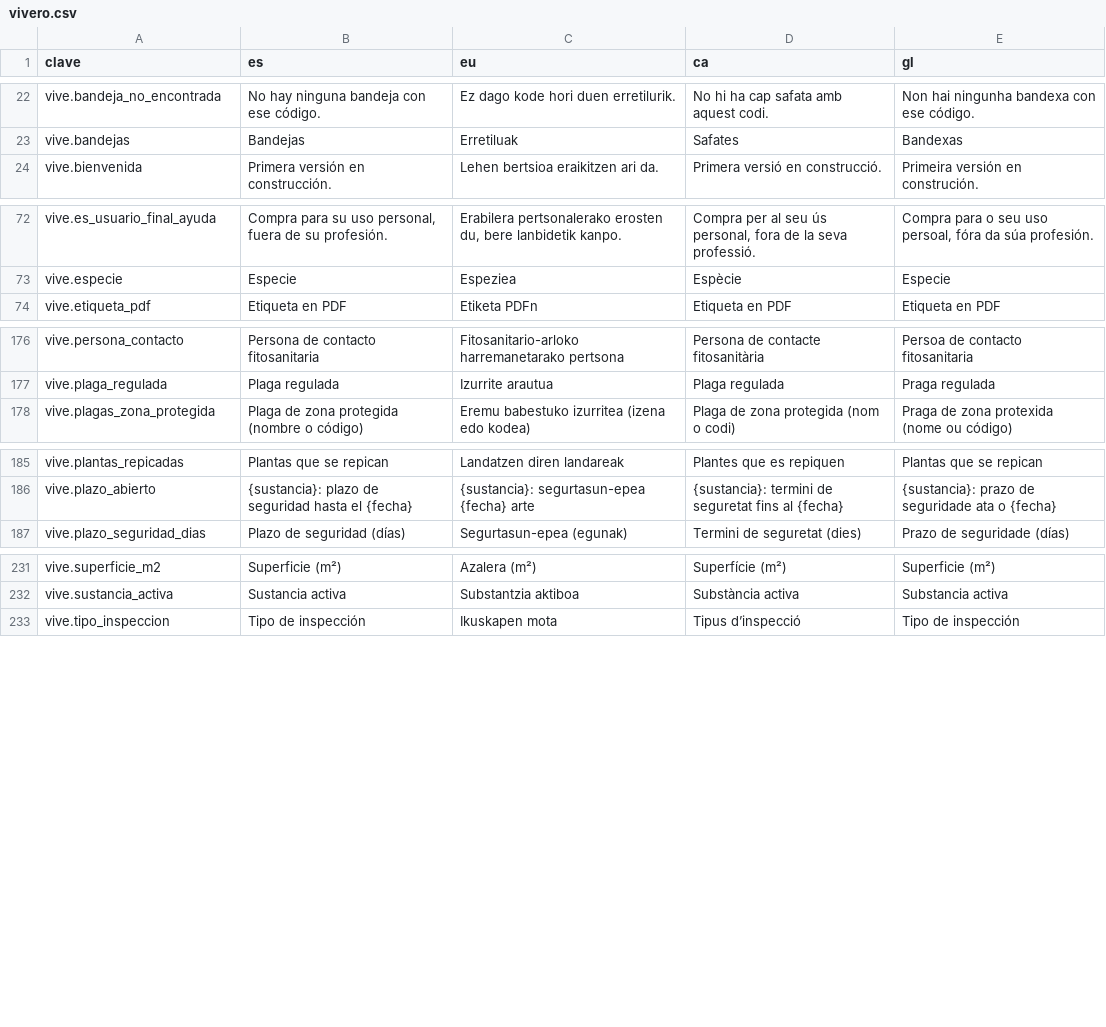
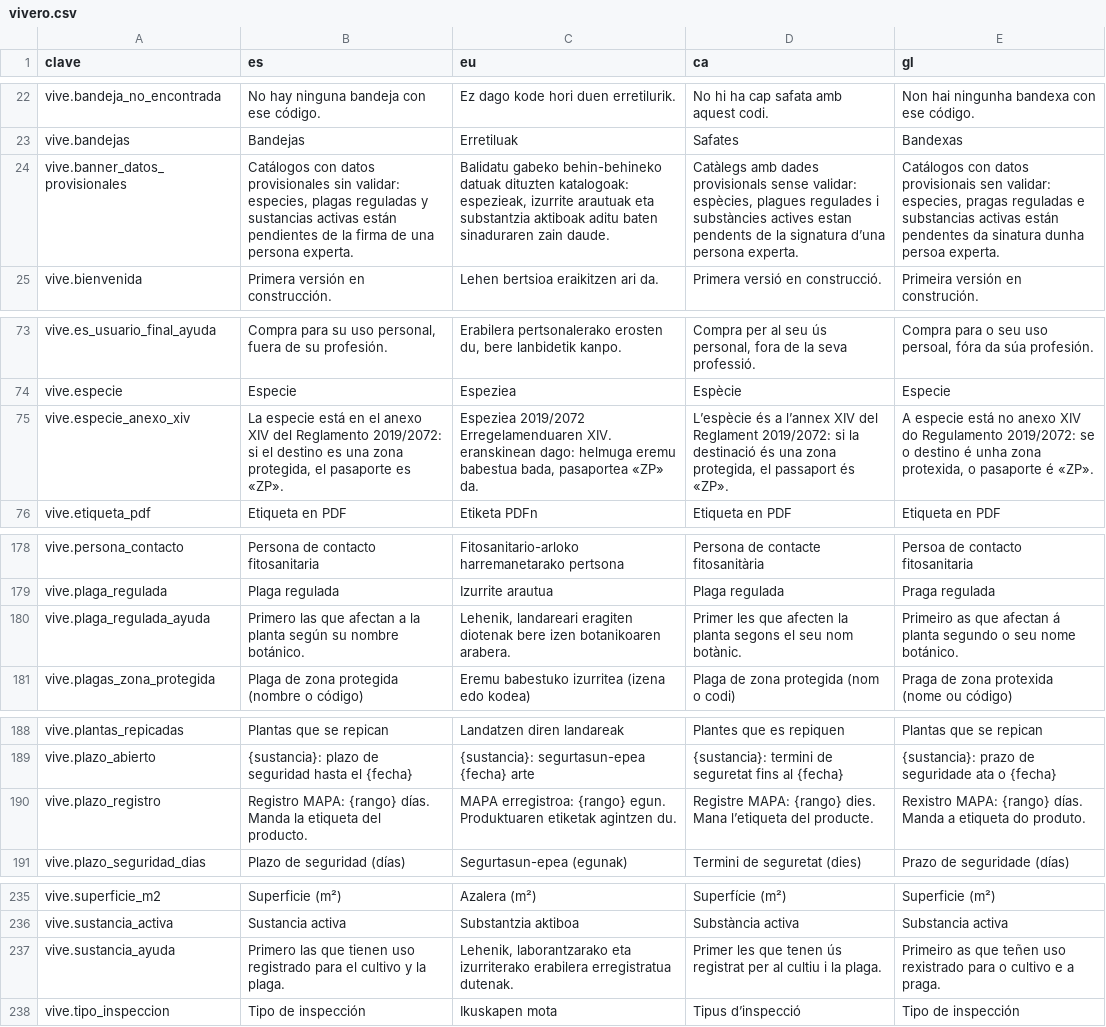
Before and after one commit to JosuIru/nuevo-ser, a CSV file: content/solera/traducciones/vivero.csv, drawn as a sheet; only a part is shown, gaps mark what is left out; the diff covers the shown part only; the diff names each change by its address in the sheet, - before the commit and + after, or states it on an @@ line.

```diff
--- a/content/solera/traducciones/vivero.csv
+++ b/content/solera/traducciones/vivero.csv
+row 24: vive.banner_datos_provisionales | Catálogos con datos provisionales sin validar: especies, plagas reguladas y sustancias activas están pendientes de la firma de una persona experta. | Balidatu gabeko behin-behineko datuak dituzten katalogoak: espezieak, izurrite arautuak eta substantzia aktiboak aditu baten sinaduraren zain daude. | Catàlegs amb dades provisionals sense validar: espècies, plagues regulades i substàncies actives estan pendents de la signatura d’una persona experta. | Catálogos con datos provisionais sen validar: especies, pragas reguladas e substancias activas están pendentes da sinatura dunha persoa experta.
+row 75: vive.especie_anexo_xiv | La especie está en el anexo XIV del Reglamento 2019/2072: si el destino es una zona protegida, el pasaporte es «ZP». | Espeziea 2019/2072 Erregelamenduaren XIV. eranskinean dago: helmuga eremu babestua bada, pasaportea «ZP» da. | L’espècie és a l’annex XIV del Reglament 2019/2072: si la destinació és una zona protegida, el passaport és «ZP». | A especie está no anexo XIV do Regulamento 2019/2072: se o destino é unha zona protexida, o pasaporte é «ZP».
+row 180: vive.plaga_regulada_ayuda | Primero las que afectan a la planta según su nombre botánico. | Lehenik, landareari eragiten diotenak bere izen botanikoaren arabera. | Primer les que afecten la planta segons el seu nom botànic. | Primeiro as que afectan á planta segundo o seu nome botánico.
+row 190: vive.plazo_registro | Registro MAPA: {rango} días. Manda la etiqueta del producto. | MAPA erregistroa: {rango} egun. Produktuaren etiketak agintzen du. | Registre MAPA: {rango} dies. Mana l’etiqueta del producte. | Rexistro MAPA: {rango} días. Manda a etiqueta do produto.
+row 237: vive.sustancia_ayuda | Primero las que tienen uso registrado para el cultivo y la plaga. | Lehenik, laborantzarako eta izurriterako erabilera erregistratua dutenak. | Primer les que tenen ús registrat per al cultiu i la plaga. | Primeiro as que teñen uso rexistrado para o cultivo e a praga.
```
Also changed, not shown: 1 added row elsewhere in this file, 1 other file.
